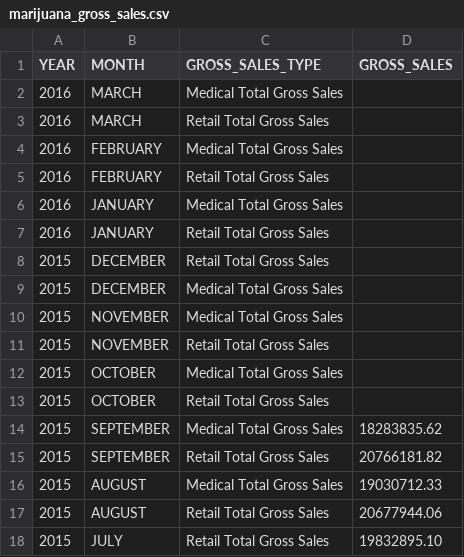
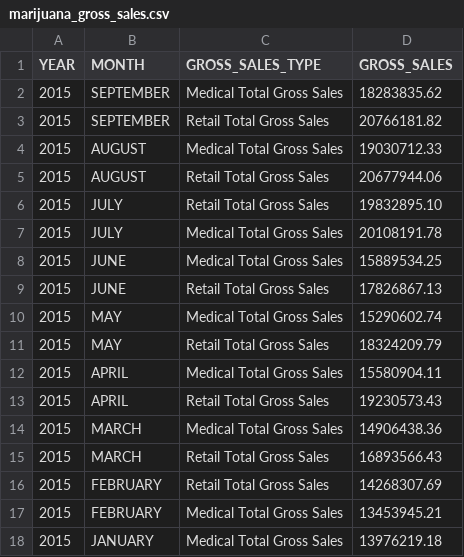
Before and after one commit to cmcenaney/intro-to-python-nicar16, a CSV file: data/marijuana_gross_sales.csv, drawn as a sheet; only a part is shown; the shorter side is filled out with more unchanged rows; the diff names each change by its address in the sheet, - before the commit and + after, or states it on an @@ line.

Commit message:
edited data, added lesson scripts

```diff
--- a/data/marijuana_gross_sales.csv
+++ b/data/marijuana_gross_sales.csv
-row 2: 2016 | MARCH | Medical Total Gross Sales
-row 3: 2016 | MARCH | Retail Total Gross Sales
-row 4: 2016 | FEBRUARY | Medical Total Gross Sales
-row 5: 2016 | FEBRUARY | Retail Total Gross Sales
-row 6: 2016 | JANUARY | Medical Total Gross Sales
-row 7: 2016 | JANUARY | Retail Total Gross Sales
-row 8: 2015 | DECEMBER | Retail Total Gross Sales
-row 9: 2015 | DECEMBER | Medical Total Gross Sales
-row 10: 2015 | NOVEMBER | Medical Total Gross Sales
-row 11: 2015 | NOVEMBER | Retail Total Gross Sales
-row 12: 2015 | OCTOBER | Medical Total Gross Sales
-row 13: 2015 | OCTOBER | Retail Total Gross Sales
```
Also changed, not shown: 10 other files.
